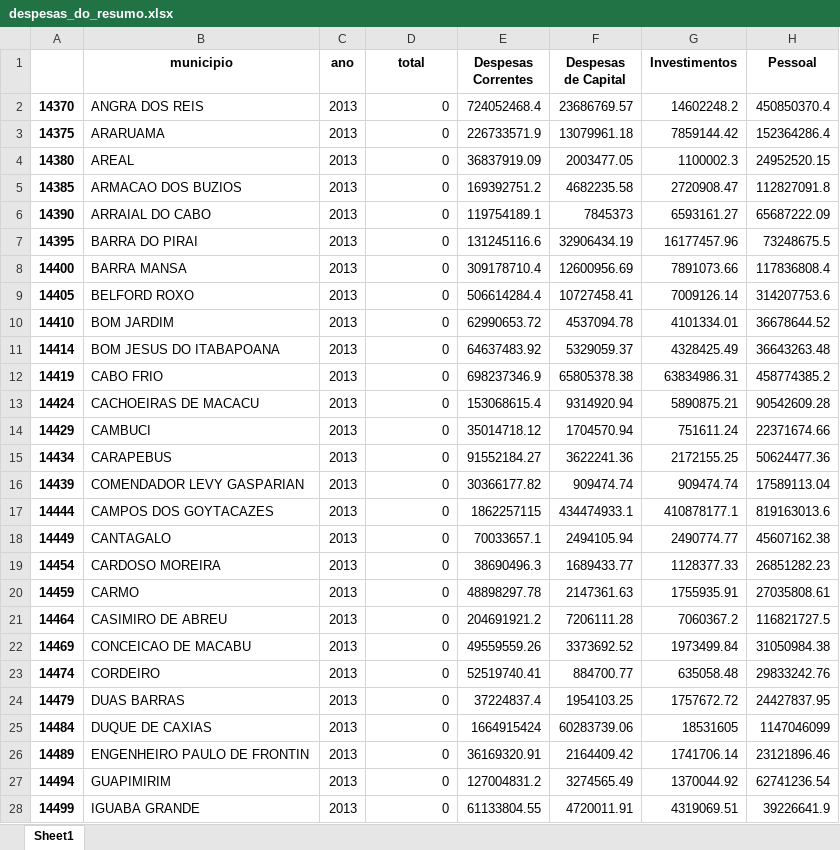
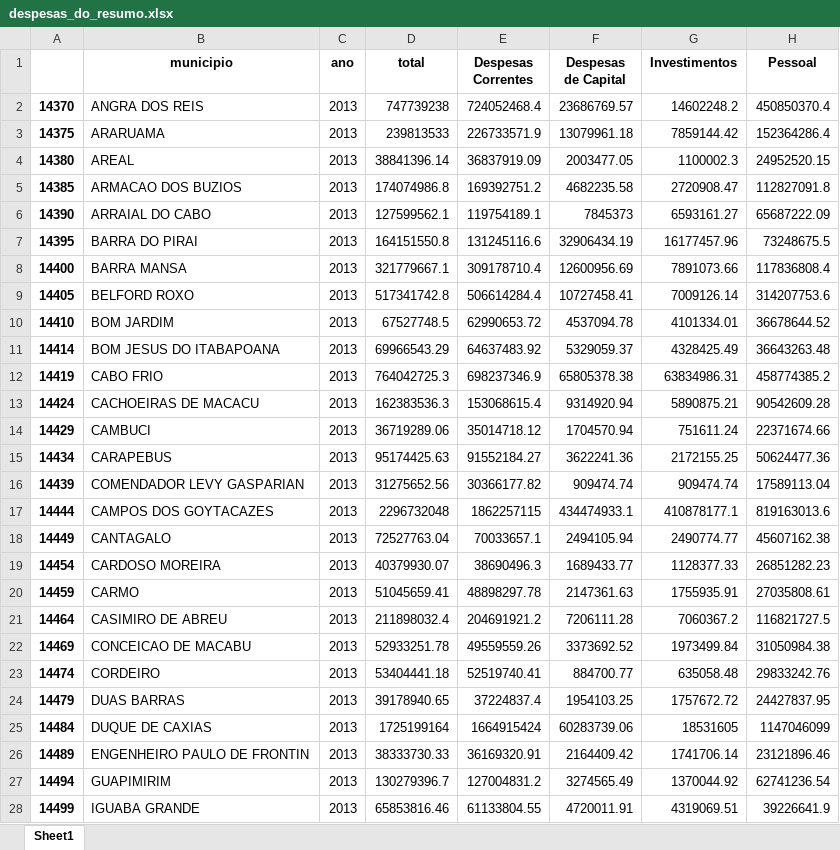
Before and after one commit to lfkopp/paineldedados, an Excel workbook: app/data/despesas_do_resumo.xlsx, sheet Sheet1, drawn as a sheet; only a part is shown; values as stored, in another font and other column widths than the file's, no borders; the diff covers the shown part only; the diff names each change by its address in the sheet, - before the commit and + after, or states it on an @@ line.

```diff
--- a/app/data/despesas_do_resumo.xlsx (sheet Sheet1)
+++ b/app/data/despesas_do_resumo.xlsx (sheet Sheet1)
-D2 (total): 0
+D2 (total): 747739238
-D3 (total): 0
+D3 (total): 239813533
-D4 (total): 0
+D4 (total): 38841396.14
-D5 (total): 0
+D5 (total): 174074986.8
-D6 (total): 0
+D6 (total): 127599562.1
-D7 (total): 0
+D7 (total): 164151550.8
-D8 (total): 0
+D8 (total): 321779667.1
-D9 (total): 0
+D9 (total): 517341742.8
-D10 (total): 0
+D10 (total): 67527748.5
-D11 (total): 0
+D11 (total): 69966543.29
-D12 (total): 0
+D12 (total): 764042725.3
-D13 (total): 0
+D13 (total): 162383536.3
-D14 (total): 0
+D14 (total): 36719289.06
-D15 (total): 0
+D15 (total): 95174425.63
-D16 (total): 0
+D16 (total): 31275652.56
-D17 (total): 0
+D17 (total): 2296732048
-D18 (total): 0
+D18 (total): 72527763.04
-D19 (total): 0
+D19 (total): 40379930.07
-D20 (total): 0
+D20 (total): 51045659.41
-D21 (total): 0
+D21 (total): 211898032.4
-D22 (total): 0
+D22 (total): 52933251.78
-D23 (total): 0
+D23 (total): 53404441.18
-D24 (total): 0
+D24 (total): 39178940.65
-D25 (total): 0
+D25 (total): 1725199164
-D26 (total): 0
+D26 (total): 38333730.33
-D27 (total): 0
+D27 (total): 130279396.7
-D28 (total): 0
+D28 (total): 65853816.46
```
Also changed, not shown: 1 added row and 64 edited cells elsewhere in this sheet, 5 other files.
